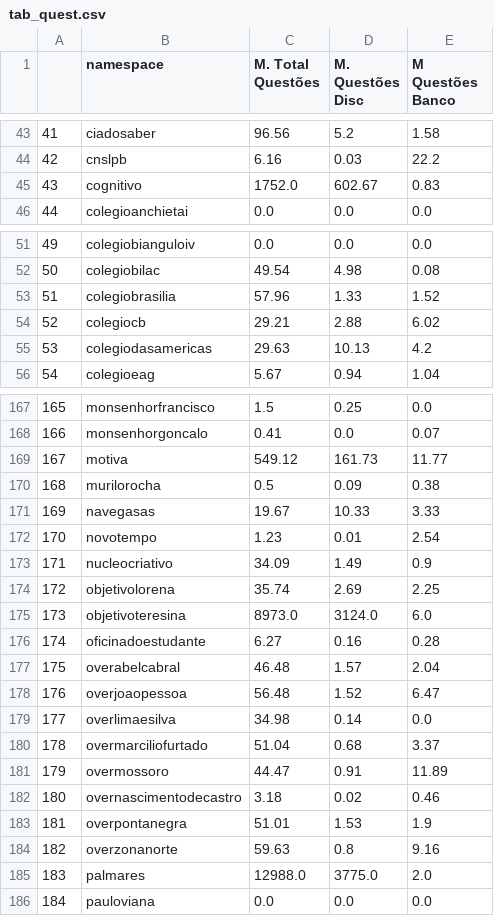
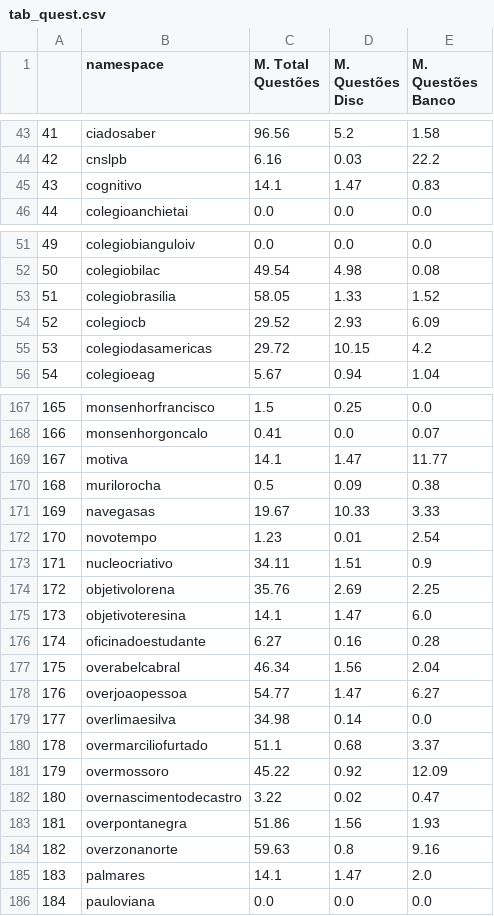
Before and after one commit to GabrielMPhilot/reporisco, a CSV file: csvs/tab_quest.csv, drawn as a sheet; only a part is shown, gaps mark what is left out; the diff covers the shown part only.

```diff
--- a/csvs/tab_quest.csv
+++ b/csvs/tab_quest.csv
@@ -1 +1 @@
-,namespace,M. Total Questões,M. Questões Disc,M Questões Banco
+,namespace,M. Total Questões,M. Questões Disc,M. Questões Banco
@@ -44,3 +44,3 @@
 42,cnslpb,6.16,0.03,22.2
-43,cognitivo,1752.0,602.67,0.83
+43,cognitivo,14.1,1.47,0.83
 44,colegioanchietai,0.0,0.0,0.0
@@ -52,5 +52,5 @@
 50,colegiobilac,49.54,4.98,0.08
-51,colegiobrasilia,57.96,1.33,1.52
-52,colegiocb,29.21,2.88,6.02
-53,colegiodasamericas,29.63,10.13,4.2
+51,colegiobrasilia,58.05,1.33,1.52
+52,colegiocb,29.52,2.93,6.09
+53,colegiodasamericas,29.72,10.15,4.2
 54,colegioeag,5.67,0.94,1.04
@@ -168,3 +168,3 @@
 166,monsenhorgoncalo,0.41,0.0,0.07
-167,motiva,549.12,161.73,11.77
+167,motiva,14.1,1.47,11.77
 168,murilorocha,0.5,0.09,0.38
@@ -172,15 +172,15 @@
 170,novotempo,1.23,0.01,2.54
-171,nucleocriativo,34.09,1.49,0.9
-172,objetivolorena,35.74,2.69,2.25
-173,objetivoteresina,8973.0,3124.0,6.0
+171,nucleocriativo,34.11,1.51,0.9
+172,objetivolorena,35.76,2.69,2.25
+173,objetivoteresina,14.1,1.47,6.0
 174,oficinadoestudante,6.27,0.16,0.28
-175,overabelcabral,46.48,1.57,2.04
-176,overjoaopessoa,56.48,1.52,6.47
+175,overabelcabral,46.34,1.56,2.04
+176,overjoaopessoa,54.77,1.47,6.27
 177,overlimaesilva,34.98,0.14,0.0
-178,overmarciliofurtado,51.04,0.68,3.37
-179,overmossoro,44.47,0.91,11.89
-180,overnascimentodecastro,3.18,0.02,0.46
-181,overpontanegra,51.01,1.53,1.9
+178,overmarciliofurtado,51.1,0.68,3.37
+179,overmossoro,45.22,0.92,12.09
+180,overnascimentodecastro,3.22,0.02,0.47
+181,overpontanegra,51.86,1.56,1.93
 182,overzonanorte,59.63,0.8,9.16
-183,palmares,12988.0,3775.0,2.0
+183,palmares,14.1,1.47,2.0
 184,pauloviana,0.0,0.0,0.0
```
Also changed, not shown: 104 edited cells elsewhere in this file, csvs/tab_engaja.csv, 1 other file.
